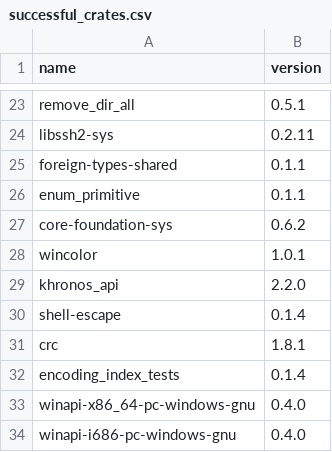
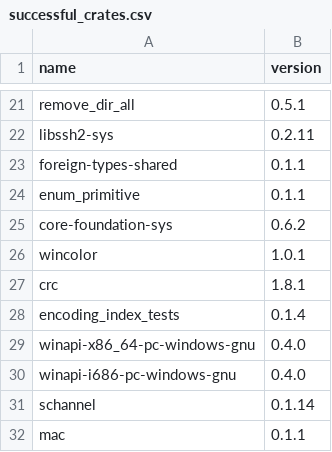
Before and after one commit to viperproject/prusti-dev, a CSV file: test-crates/successful_crates.csv, drawn as a sheet; only a part is shown, gaps mark what is left out; the shorter side is filled out with more unchanged rows; the diff covers the shown part only.

Commit message:
Remove failing crates

```diff
--- a/test-crates/successful_crates.csv
+++ b/test-crates/successful_crates.csv
@@ -28,4 +26,2 @@ core-foundation-sys,0.6.2
 wincolor,1.0.1
-khronos_api,2.2.0
-shell-escape,0.1.4
 crc,1.8.1
```
Also changed, not shown: 6 removed rows elsewhere in this file.
